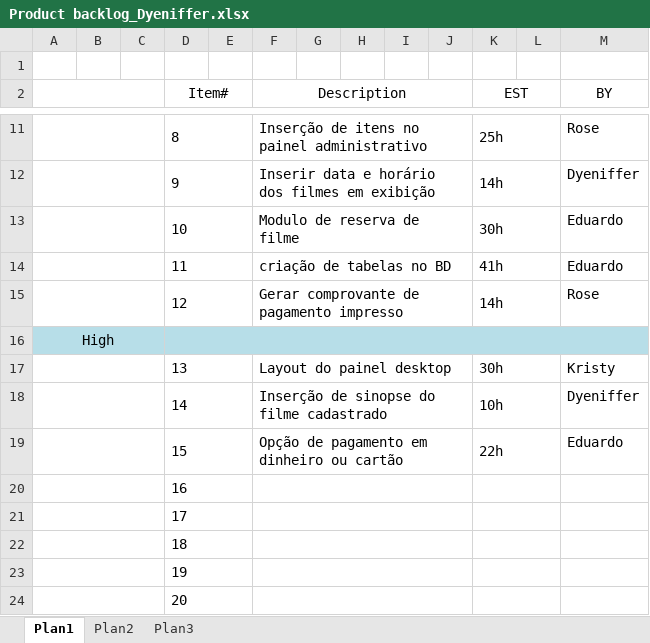
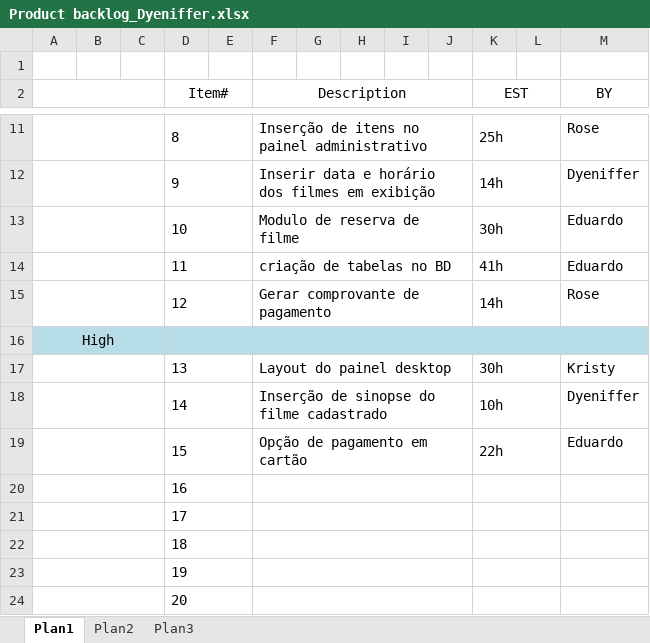
Before and after one commit to GabOrtiz/ES2, an Excel workbook: Documentação/Product backlog_Dyeniffer.xlsx, sheet Plan1, drawn as a sheet; only a part is shown, gaps mark what is left out; values as stored, in another font and other column widths than the file's, no borders; the diff names each change by its address in the sheet, - before the commit and + after, or states it on an @@ line.

Commit message:
Product Backlog_revisado

```diff
--- a/Documentação/Product backlog_Dyeniffer.xlsx (sheet Plan1)
+++ b/Documentação/Product backlog_Dyeniffer.xlsx (sheet Plan1)
-F15 (Description): Gerar comprovante de pagamento impresso
+F15 (Description): Gerar comprovante de pagamento
-F19 (Description): Opção de pagamento em dinheiro ou cartão
+F19 (Description): Opção de pagamento em cartão
```
